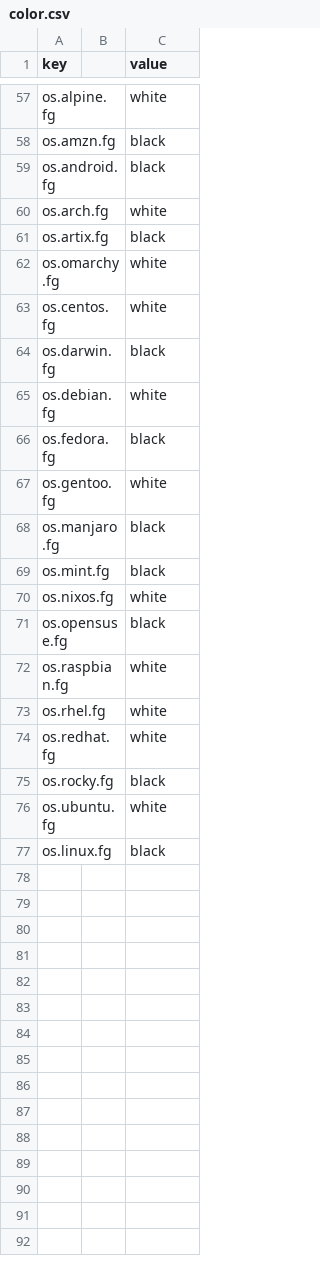
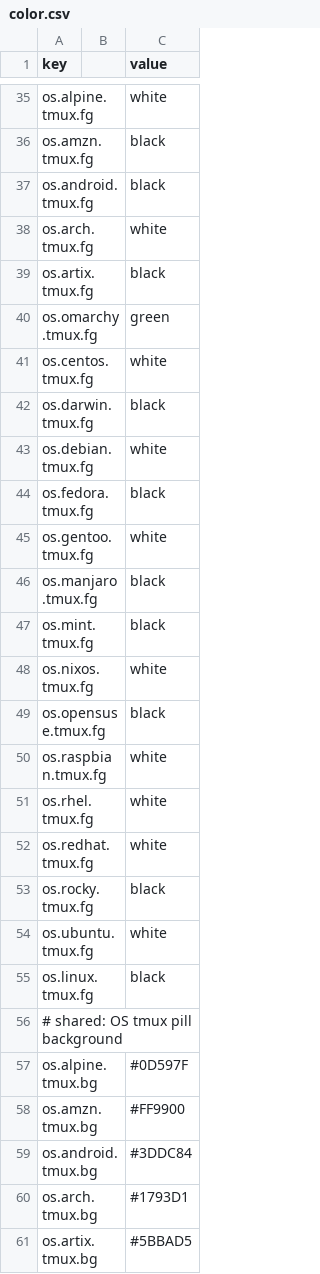
Before and after one commit to TtranPphu/.dotfiles, a CSV file: .shared/scripts/color.csv, drawn as a sheet; only a part is shown, gaps mark what is left out; removed rows and columns are numbered as before the commit, all else as after; the diff covers the shown part only; the diff names each change by its address in the sheet, - before the commit and + after, or states it on an @@ line.

Commit message:
[Shared/Starship/Tmux] - Give the OS segment colors per consumer
Give every OS explicit tmux.fg, tmux.bg, and starship entries instead of
one shared brand color with tmux-only overrides. The tmux pill reads its
two keys and the starship module reads its own, so the same OS can render
differently in each place. Omarchy is green on brightblack in tmux and
green in starship; the other OSes keep their previous values.

TtranPphu - ttranpphu0212@gmail.com
OpenCode - deepseek-v4.1-flash

```diff
--- a/.shared/scripts/color.csv
+++ b/.shared/scripts/color.csv
-A35 (key): os.alpine.fg
+A35 (key): os.alpine.tmux.fg
-A36 (key): os.amzn.fg
+A36 (key): os.amzn.tmux.fg
-A37 (key): os.android.fg
+A37 (key): os.android.tmux.fg
-A38 (key): os.arch.fg
+A38 (key): os.arch.tmux.fg
-A39 (key): os.artix.fg
+A39 (key): os.artix.tmux.fg
-row 62: os.omarchy.fg |  | white
+row 40: os.omarchy.tmux.fg |  | green
-A41 (key): os.centos.fg
+A41 (key): os.centos.tmux.fg
-A42 (key): os.darwin.fg
+A42 (key): os.darwin.tmux.fg
-A43 (key): os.debian.fg
+A43 (key): os.debian.tmux.fg
-A44 (key): os.fedora.fg
+A44 (key): os.fedora.tmux.fg
-A45 (key): os.gentoo.fg
+A45 (key): os.gentoo.tmux.fg
-A46 (key): os.manjaro.fg
+A46 (key): os.manjaro.tmux.fg
-A47 (key): os.mint.fg
+A47 (key): os.mint.tmux.fg
-A48 (key): os.nixos.fg
+A48 (key): os.nixos.tmux.fg
-A49 (key): os.opensuse.fg
+A49 (key): os.opensuse.tmux.fg
-A50 (key): os.raspbian.fg
+A50 (key): os.raspbian.tmux.fg
-A51 (key): os.rhel.fg
+A51 (key): os.rhel.tmux.fg
-A52 (key): os.redhat.fg
+A52 (key): os.redhat.tmux.fg
-A53 (key): os.rocky.fg
+A53 (key): os.rocky.tmux.fg
-A54 (key): os.ubuntu.fg
+A54 (key): os.ubuntu.tmux.fg
-A55 (key): os.linux.fg
+A55 (key): os.linux.tmux.fg
+row 56: # shared: OS tmux pill background
+row 57: os.alpine.tmux.bg |  | #0D597F
+row 58: os.amzn.tmux.bg |  | #FF9900
+row 59: os.android.tmux.bg |  | #3DDC84
+row 60: os.arch.tmux.bg |  | #1793D1
+row 61: os.artix.tmux.bg |  | #5BBAD5
```
Also changed, not shown: 38 added rows, 22 removed rows and 1 edited cell elsewhere in this file, 2 other files.
